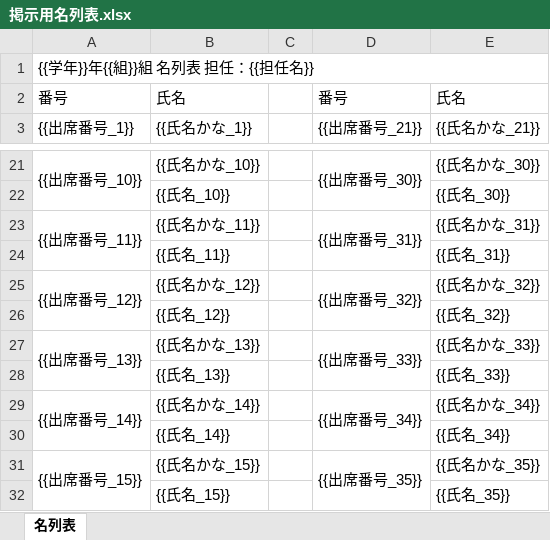
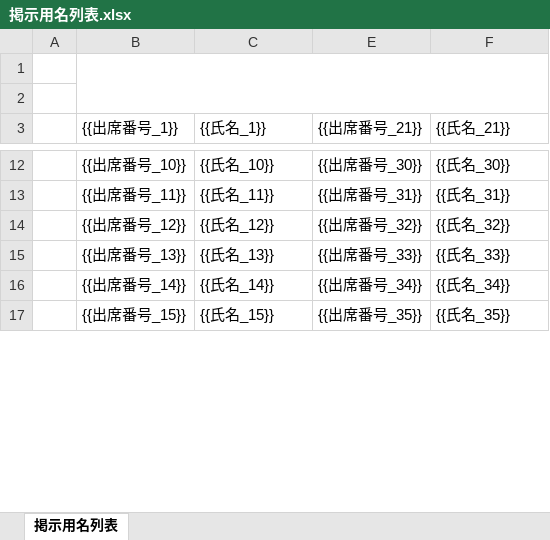
Before and after one commit to atariryuma/meiboTool, an Excel workbook: テンプレート/掲示用名列表.xlsx, sheet 掲示用名列表, drawn as a sheet; only a part is shown, gaps mark what is left out; values as stored, in another font and other column widths than the file's, no cell formats; charts and pictures not drawn; removed rows and columns are numbered as before the commit, all else as after; the diff covers the shown part only; the diff names each change by its address in the sheet, - before the commit and + after, or states it on an @@ line.

```diff
--- a/テンプレート/掲示用名列表.xlsx (sheet 掲示用名列表)
+++ b/テンプレート/掲示用名列表.xlsx (sheet 掲示用名列表)
-sheet tab: 名列表
+sheet tab: 掲示用名列表
+column A, empty
-column C, empty
-B1 ({{出席番号_1}}): {{学年}}年{{組}}組 名列表 担任：{{担任名}}
+B1 ({{出席番号_1}}): (empty)
-A1:E1 merged
+B1:F2 merged
-row 2: 番号 | 氏名 |  | 番号 | 氏名
+row 2: (empty)
-A3:A4 merged
-C3: {{氏名かな_1}}
+C3: {{氏名_1}}
-D3:D4 merged
-F3: {{氏名かな_21}}
+F3: {{氏名_21}}
-A21:A22 merged
-C12 ({{氏名_1}}): {{氏名かな_10}}
+C12 ({{氏名_1}}): {{氏名_10}}
-D21:D22 merged
-F12 ({{氏名_21}}): {{氏名かな_30}}
+F12 ({{氏名_21}}): {{氏名_30}}
-row 22:  | {{氏名_10}} |  |  | {{氏名_30}}
-A23:A24 merged
-C13 ({{氏名_1}}): {{氏名かな_11}}
+C13 ({{氏名_1}}): {{氏名_11}}
-D23:D24 merged
-F13 ({{氏名_21}}): {{氏名かな_31}}
+F13 ({{氏名_21}}): {{氏名_31}}
-row 24:  | {{氏名_11}} |  |  | {{氏名_31}}
-A25:A26 merged
-C14 ({{氏名_1}}): {{氏名かな_12}}
+C14 ({{氏名_1}}): {{氏名_12}}
-D25:D26 merged
-F14 ({{氏名_21}}): {{氏名かな_32}}
+F14 ({{氏名_21}}): {{氏名_32}}
-row 26:  | {{氏名_12}} |  |  | {{氏名_32}}
-A27:A28 merged
-C15 ({{氏名_1}}): {{氏名かな_13}}
+C15 ({{氏名_1}}): {{氏名_13}}
-D27:D28 merged
-F15 ({{氏名_21}}): {{氏名かな_33}}
+F15 ({{氏名_21}}): {{氏名_33}}
-row 28:  | {{氏名_13}} |  |  | {{氏名_33}}
-A29:A30 merged
-C16 ({{氏名_1}}): {{氏名かな_14}}
+C16 ({{氏名_1}}): {{氏名_14}}
-D29:D30 merged
-F16 ({{氏名_21}}): {{氏名かな_34}}
+F16 ({{氏名_21}}): {{氏名_34}}
-row 30:  | {{氏名_14}} |  |  | {{氏名_34}}
-A31:A32 merged
-C17 ({{氏名_1}}): {{氏名かな_15}}
+C17 ({{氏名_1}}): {{氏名_15}}
-D31:D32 merged
-F17 ({{氏名_21}}): {{氏名かな_35}}
+F17 ({{氏名_21}}): {{氏名_35}}
-row 32:  | {{氏名_15}} |  |  | {{氏名_35}}
```
Also changed, not shown: 6 added rows, 20 removed rows, 14 edited cells and merged cells elsewhere in this sheet, cell formats, hidden cells, charts or pictures, テンプレート/ラベル_小.xlsx, テンプレート/ラベル_特大.xlsx, 17 other files.
